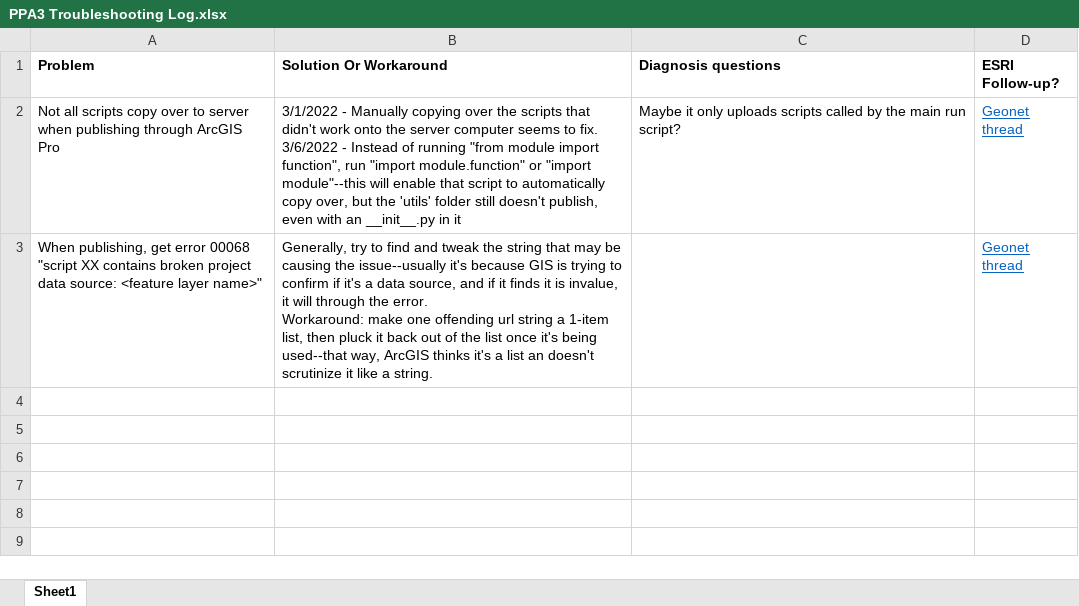
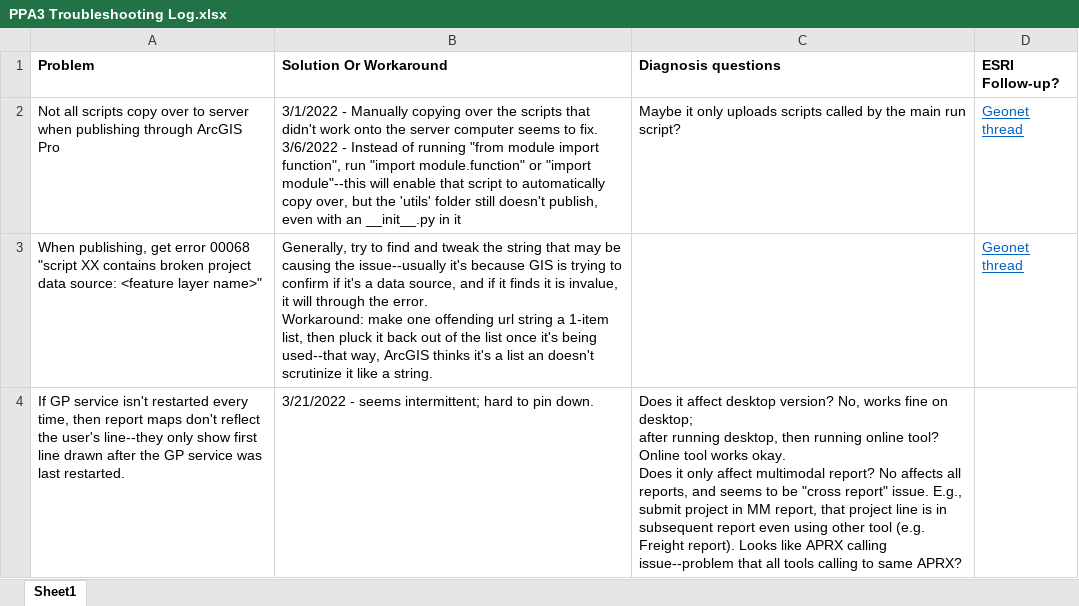
Before and after one commit to SACOG/PPA3, an Excel workbook: PPA3 Troubleshooting Log.xlsx, sheet Sheet1, drawn as a sheet; values as stored, in another font and other column widths than the file's, no borders; ↵ is a line break in a cell; the diff names each change by its address in the sheet, - before the commit and + after, or states it on an @@ line.

```diff
--- a/PPA3 Troubleshooting Log.xlsx (sheet Sheet1)
+++ b/PPA3 Troubleshooting Log.xlsx (sheet Sheet1)
+row 4: If GP service isn't restarted every time, then report maps don't reflect the user's line--they only show first line drawn after the GP service was last restarted. | 3/21/2022 - seems intermittent; hard to pin down. | Does it affect desktop version? No, works fine on desktop; ↵ after running desktop, then running online tool? Online tool works okay. ↵ Does it only affect multimodal report? No affects all reports, and seems to be "cross report" issue. E.g., submit project in MM report, that project line is in subsequent report even using other tool (e.g. Freight report). Looks like APRX calling issue--problem that all tools calling to same APRX?
```
Also changed, not shown: 1 other file.
